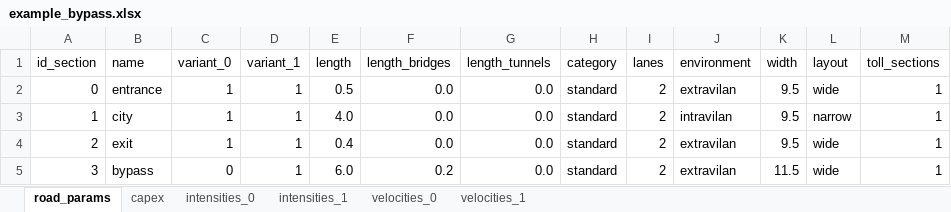
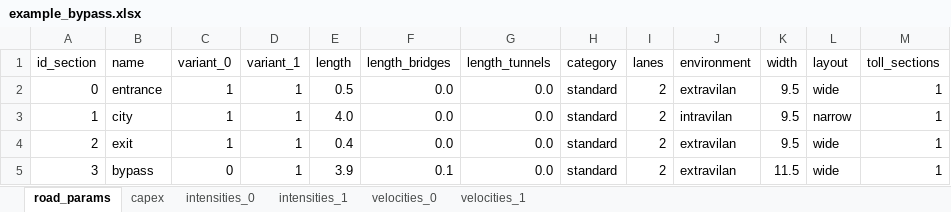
Before and after one commit to transport-cba/transport-cba, an Excel workbook: examples/example_bypass.xlsx, sheet road_params, drawn as a sheet; values as stored, in another font and other column widths than the file's, no borders; the diff names each change by its address in the sheet, - before the commit and + after, or states it on an @@ line.

```diff
--- a/examples/example_bypass.xlsx (sheet road_params)
+++ b/examples/example_bypass.xlsx (sheet road_params)
-E5 (length): 6.0
+E5 (length): 3.9
-F5 (length_bridges): 0.2
+F5 (length_bridges): 0.1
```
Also changed, not shown: 1 other file.
